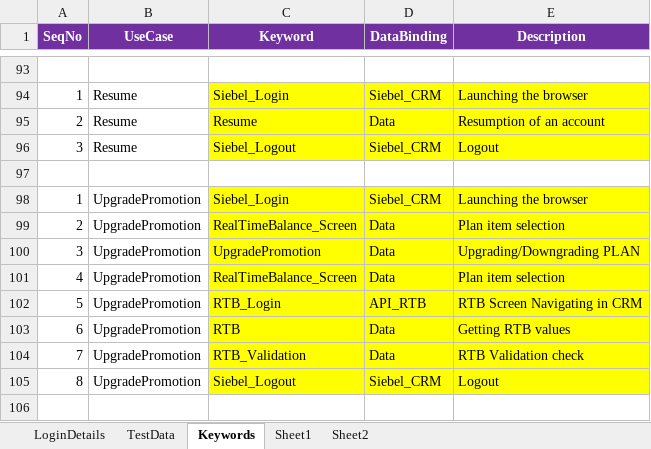
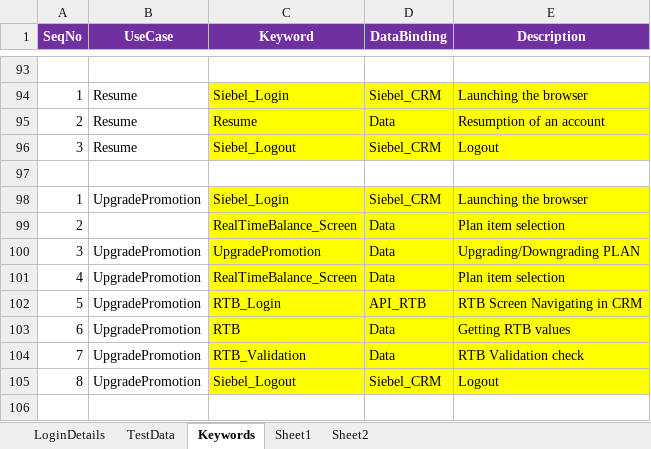
Before and after one commit to imran0404y/VFQA_Parallel, an Excel workbook: Framework/Database/TestDataDB.xlsx, sheet Keywords, drawn as a sheet; only a part is shown, gaps mark what is left out; values as stored, in another font and other column widths than the file's, no borders; the diff names each change by its address in the sheet, - before the commit and + after, or states it on an @@ line.

```diff
--- a/Framework/Database/TestDataDB.xlsx (sheet Keywords)
+++ b/Framework/Database/TestDataDB.xlsx (sheet Keywords)
-B99 (UseCase): UpgradePromotion
+B99 (UseCase): (empty)
```
Also changed, not shown: sheet LoginDetails, sheet TestData, Directory/VFQA_TestDesign.xlsm, Framework/Storage/ObjectRepository.xlsx, 6 other files.
